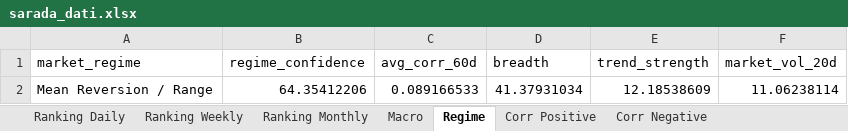
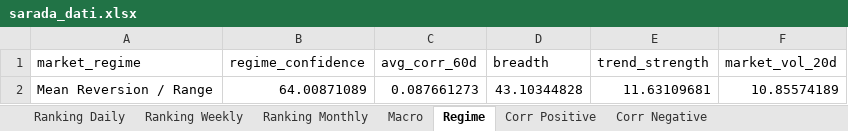
Before and after one commit to giapal96-star/jennifer-trading-dashbord, an Excel workbook: docs/sarada_dati.xlsx, sheet Regime, drawn as a sheet; values as stored, in another font and other column widths than the file's, no borders; removed rows and columns are numbered as before the commit, all else as after; the diff names each change by its address in the sheet, - before the commit and + after, or states it on an @@ line.

```diff
--- a/docs/sarada_dati.xlsx (sheet Regime)
+++ b/docs/sarada_dati.xlsx (sheet Regime)
-row 2: Mean Reversion / Range | 64.35412206 | 0.089166533 | 41.37931034 | 12.18538609 | 11.06238114
+row 2: Mean Reversion / Range | 64.00871089 | 0.087661273 | 43.10344828 | 11.63109681 | 10.85574189
```
Also changed, not shown: sheet Ranking Weekly, sheet Ranking Daily, sheet Ranking Monthly, sheet Corr Negative, sheet Corr Positive, sheet Macro, 2 other files.
